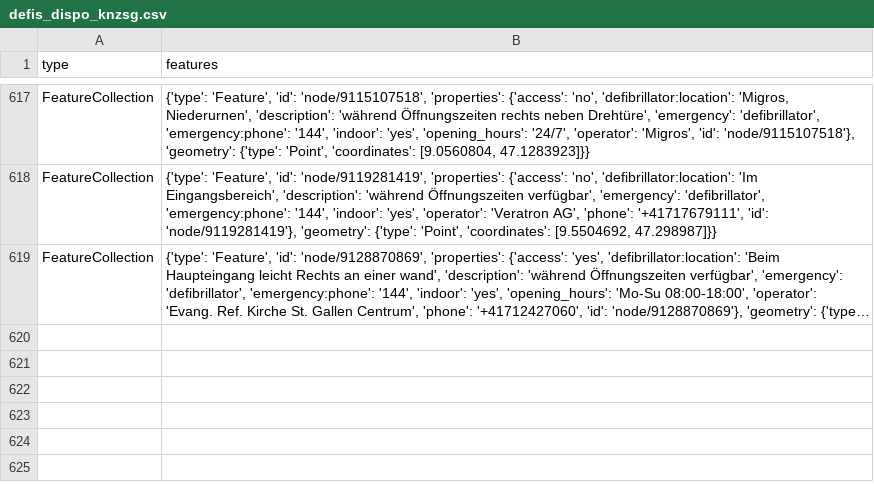
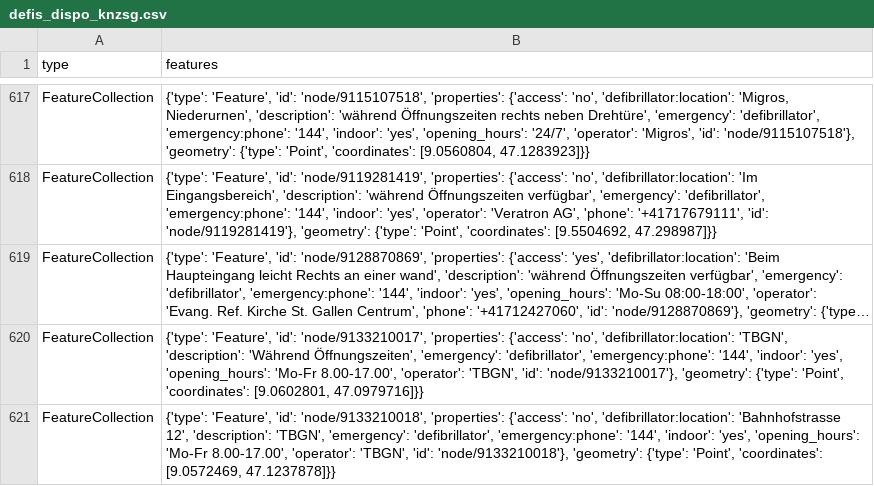
Before and after one commit to OpenBracketsCH/defi_data, a CSV file: data/csv/defis_dispo_knzsg.csv, drawn as a sheet; only a part is shown, gaps mark what is left out; long unchanged cells end in …; the diff names each change by its address in the sheet, - before the commit and + after, or states it on an @@ line.

```diff
--- a/data/csv/defis_dispo_knzsg.csv
+++ b/data/csv/defis_dispo_knzsg.csv
+row 620: FeatureCollection | {'type': 'Feature', 'id': 'node/9133210017', 'properties': {'access': 'no', 'defibrillator:location': 'TBGN', 'description': 'Während Öffnungszeiten', 'emergency': 'defibrillator', 'emergency:phone': '144', 'indoor': 'yes', 'opening_hours': 'Mo-Fr 8.00-17.00', 'operator': 'TBGN', 'id': 'node/9133210017'}, 'geometry': {'type': 'Point', 'coordinates': [9.0602801, 47.0979716]}}
+row 621: FeatureCollection | {'type': 'Feature', 'id': 'node/9133210018', 'properties': {'access': 'no', 'defibrillator:location': 'Bahnhofstrasse 12', 'description': 'TBGN', 'emergency': 'defibrillator', 'emergency:phone': '144', 'indoor': 'yes', 'opening_hours': 'Mo-Fr 8.00-17.00', 'operator': 'TBGN', 'id': 'node/9133210018'}, 'geometry': {'type': 'Point', 'coordinates': [9.0572469, 47.1237878]}}
```
Also changed, not shown: data/csv/defis_kt_gl.csv, 2 other files.
